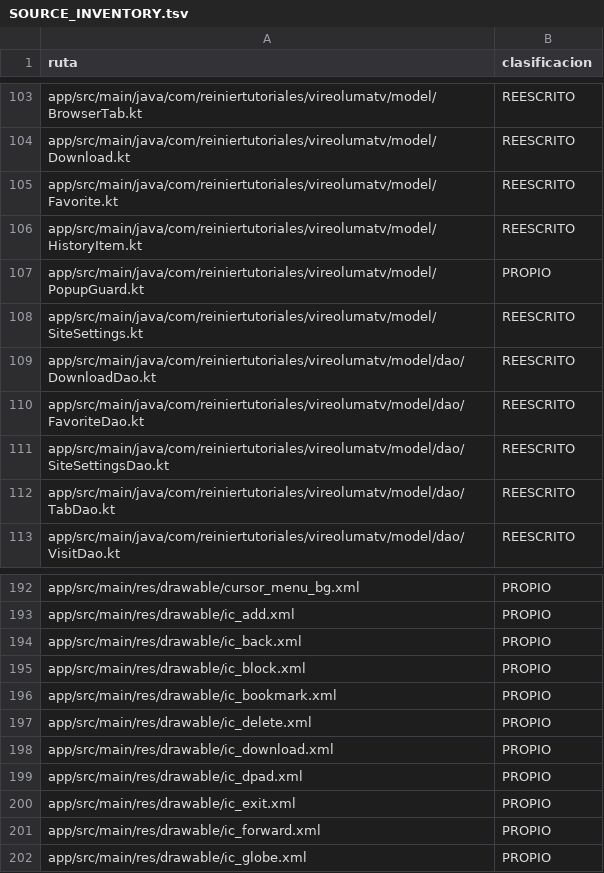
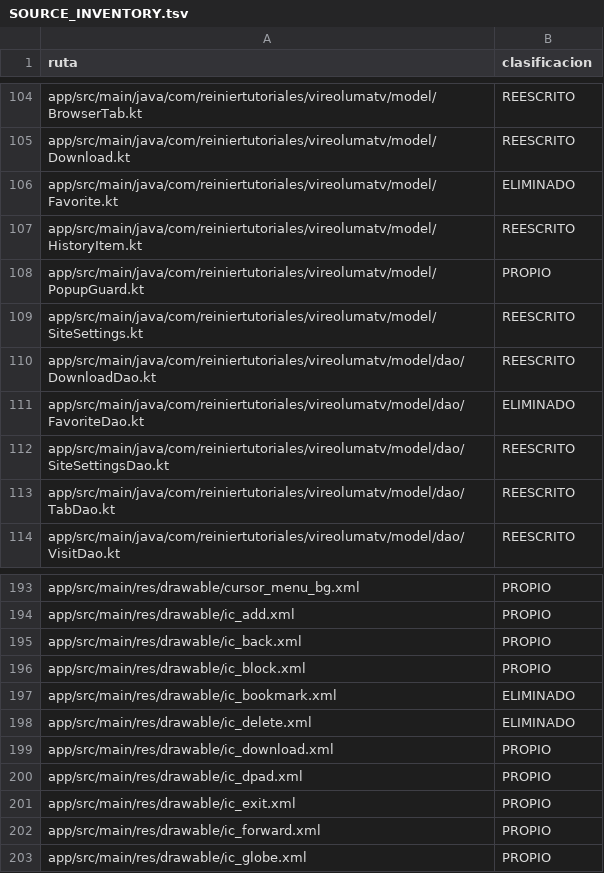
Before and after one commit to ReinierTutoriales/VireoLumaTV-browser, a TSV file: docs/audit/SOURCE_INVENTORY.tsv, drawn as a sheet; only a part is shown, gaps mark what is left out; the diff covers the shown part only.

```diff
--- a/docs/audit/SOURCE_INVENTORY.tsv
+++ b/docs/audit/SOURCE_INVENTORY.tsv
@@ -104,3 +105,3 @@ app/src/main/java/com/reiniertutoriales/vireolumatv/model/BrowserTab.kt	REESCRIT
 app/src/main/java/com/reiniertutoriales/vireolumatv/model/Download.kt	REESCRITO
-app/src/main/java/com/reiniertutoriales/vireolumatv/model/Favorite.kt	REESCRITO
+app/src/main/java/com/reiniertutoriales/vireolumatv/model/Favorite.kt	ELIMINADO
 app/src/main/java/com/reiniertutoriales/vireolumatv/model/HistoryItem.kt	REESCRITO
@@ -109,3 +110,3 @@ app/src/main/java/com/reiniertutoriales/vireolumatv/model/SiteSettings.kt	REESCR
 app/src/main/java/com/reiniertutoriales/vireolumatv/model/dao/DownloadDao.kt	REESCRITO
-app/src/main/java/com/reiniertutoriales/vireolumatv/model/dao/FavoriteDao.kt	REESCRITO
+app/src/main/java/com/reiniertutoriales/vireolumatv/model/dao/FavoriteDao.kt	ELIMINADO
 app/src/main/java/com/reiniertutoriales/vireolumatv/model/dao/SiteSettingsDao.kt	REESCRITO
@@ -195,4 +196,4 @@ app/src/main/res/drawable/ic_back.xml	PROPIO
 app/src/main/res/drawable/ic_block.xml	PROPIO
-app/src/main/res/drawable/ic_bookmark.xml	PROPIO
-app/src/main/res/drawable/ic_delete.xml	PROPIO
+app/src/main/res/drawable/ic_bookmark.xml	ELIMINADO
+app/src/main/res/drawable/ic_delete.xml	ELIMINADO
 app/src/main/res/drawable/ic_download.xml	PROPIO
```
Also changed, not shown: 1 added row and 9 edited cells elsewhere in this file, 41 other files.
